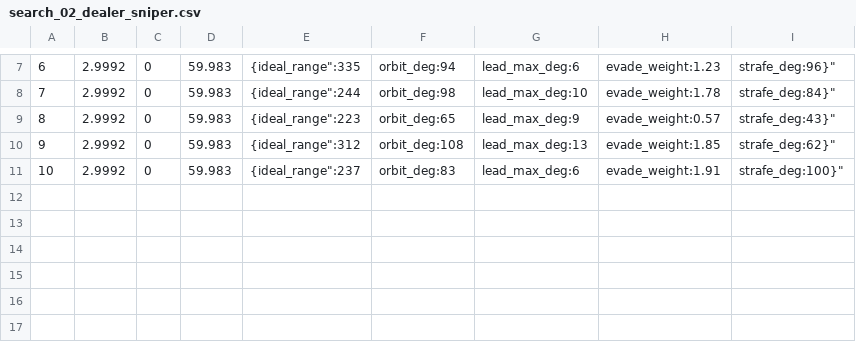
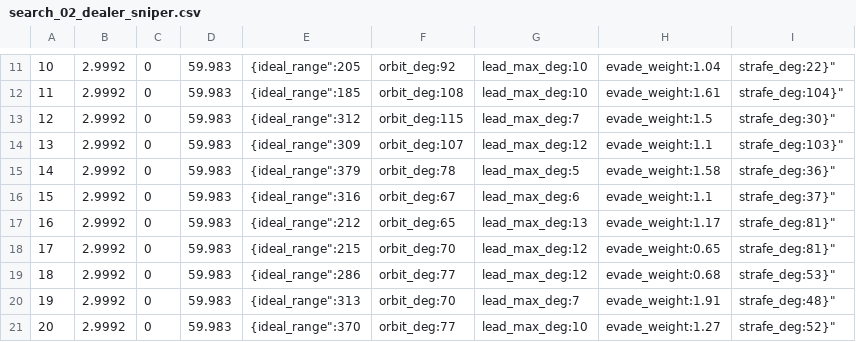
Before and after one commit to bernard-flo/tank-battle-platform, a CSV file: tools/sim/results/search_02_dealer_sniper.csv, drawn as a sheet; only a part is shown, gaps mark what is left out; addresses are those after the commit; the diff covers the shown part only; the diff names each change by its address in the sheet, - before the commit and + after, or states it on an @@ line.

```diff
--- a/tools/sim/results/search_02_dealer_sniper.csv
+++ b/tools/sim/results/search_02_dealer_sniper.csv
@@ column A renumbered between rows 4 and 20 @@
-E11: {ideal_range":335
+E11: {ideal_range":205
-F11: orbit_deg:94
+F11: orbit_deg:92
-G11: lead_max_deg:6
+G11: lead_max_deg:10
-H11: evade_weight:1.23
+H11: evade_weight:1.04
-I11: strafe_deg:96}"
+I11: strafe_deg:22}"
-E12: {ideal_range":244
+E12: {ideal_range":185
-F12: orbit_deg:98
+F12: orbit_deg:108
-H12: evade_weight:1.78
+H12: evade_weight:1.61
-I12: strafe_deg:84}"
+I12: strafe_deg:104}"
+row 13: 12 | 2.9992 | 0 | 59.983 | {ideal_range":312 | orbit_deg:115 | lead_max_deg:7 | evade_weight:1.5 | strafe_deg:30}"
+row 14: 13 | 2.9992 | 0 | 59.983 | {ideal_range":309 | orbit_deg:107 | lead_max_deg:12 | evade_weight:1.1 | strafe_deg:103}"
+row 15: 14 | 2.9992 | 0 | 59.983 | {ideal_range":379 | orbit_deg:78 | lead_max_deg:5 | evade_weight:1.58 | strafe_deg:36}"
+row 16: 15 | 2.9992 | 0 | 59.983 | {ideal_range":316 | orbit_deg:67 | lead_max_deg:6 | evade_weight:1.1 | strafe_deg:37}"
-E17: {ideal_range":223
+E17: {ideal_range":212
-G17: lead_max_deg:9
+G17: lead_max_deg:13
-H17: evade_weight:0.57
+H17: evade_weight:1.17
-I17: strafe_deg:43}"
+I17: strafe_deg:81}"
-E18: {ideal_range":312
+E18: {ideal_range":215
-F18: orbit_deg:108
+F18: orbit_deg:70
-G18: lead_max_deg:13
+G18: lead_max_deg:12
-H18: evade_weight:1.85
+H18: evade_weight:0.65
-I18: strafe_deg:62}"
+I18: strafe_deg:81}"
+row 19: 18 | 2.9992 | 0 | 59.983 | {ideal_range":286 | orbit_deg:77 | lead_max_deg:12 | evade_weight:0.68 | strafe_deg:53}"
-E20: {ideal_range":237
+E20: {ideal_range":313
-F20: orbit_deg:83
+F20: orbit_deg:70
-G20: lead_max_deg:6
+G20: lead_max_deg:7
-I20: strafe_deg:100}"
+I20: strafe_deg:48}"
+row 21: 20 | 2.9992 | 0 | 59.983 | {ideal_range":370 | orbit_deg:77 | lead_max_deg:10 | evade_weight:1.27 | strafe_deg:52}"
```
Also changed, not shown: 4 added rows and 23 edited cells elsewhere in this file, 2 other files.
